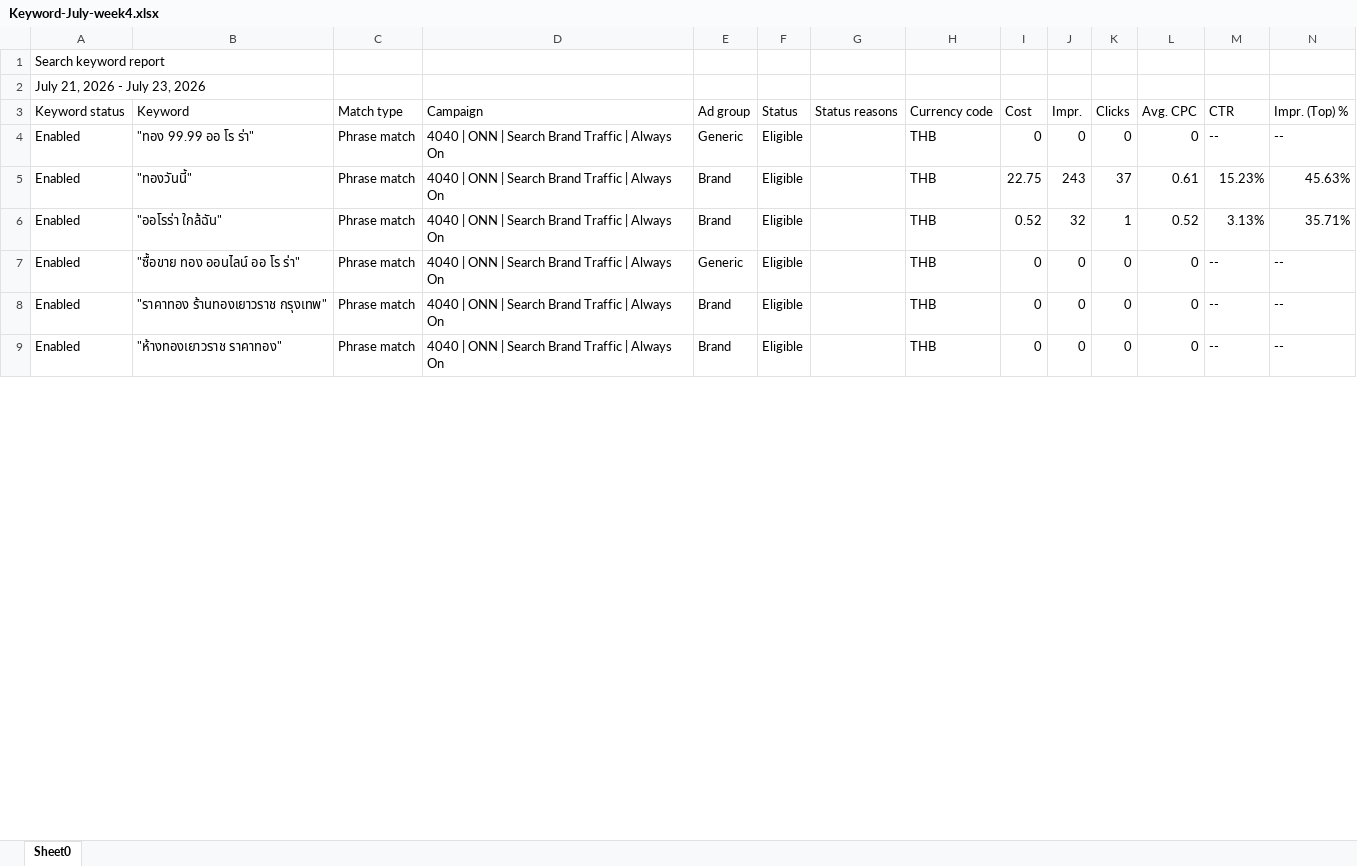
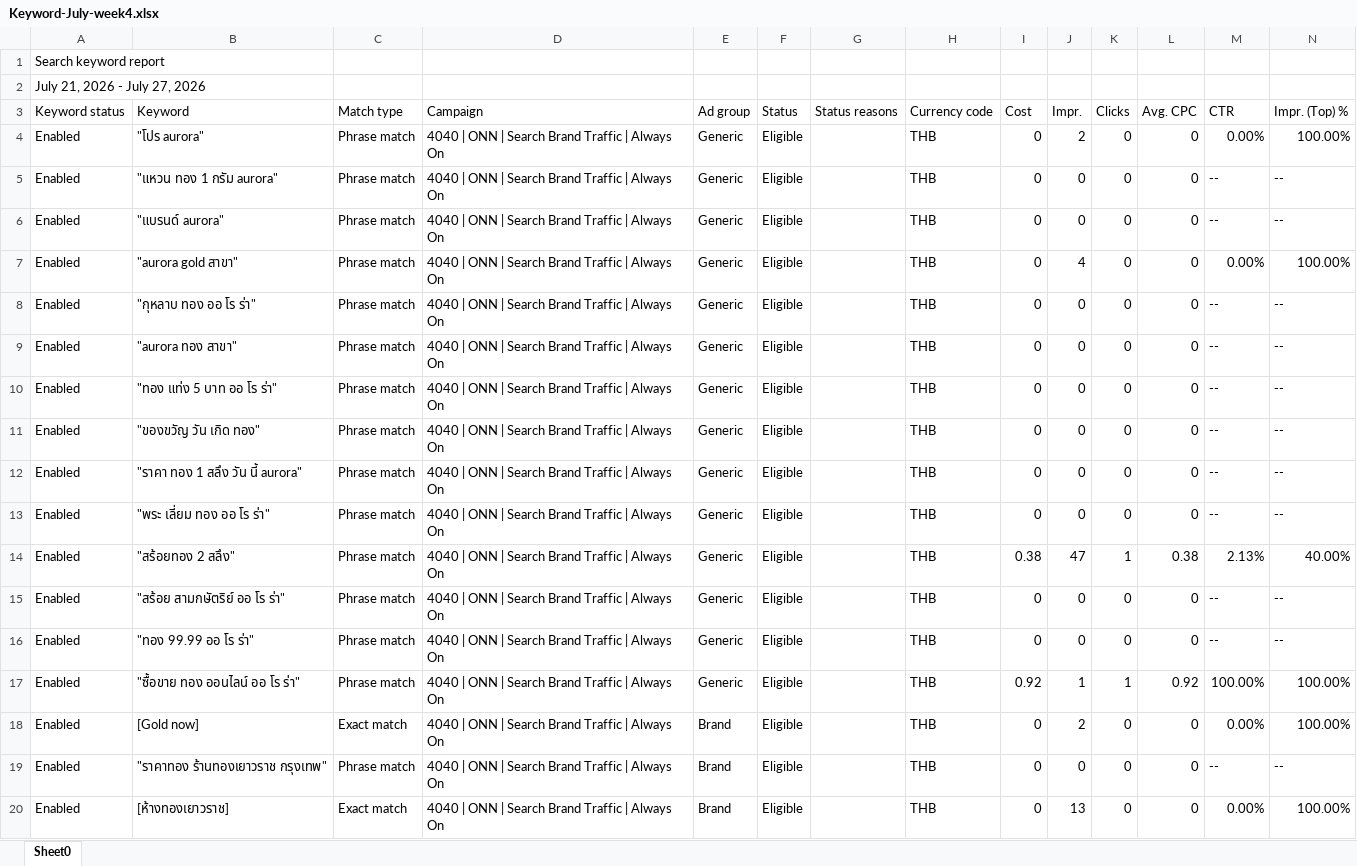
Before and after one commit to hafizyapha-glitch/Website-traffic, an Excel workbook: data/google/Keyword/Keyword-July-week4.xlsx, sheet Sheet0, drawn as a sheet; only a part is shown; the shorter side is filled out with more unchanged rows; values as stored, in another font and other column widths than the file's, no borders; removed rows and columns are numbered as before the commit, all else as after; the diff covers the shown part only; the diff names each change by its address in the sheet, - before the commit and + after, or states it on an @@ line.

Commit message:
Add files via upload

```diff
--- a/data/google/Keyword/Keyword-July-week4.xlsx (sheet Sheet0)
+++ b/data/google/Keyword/Keyword-July-week4.xlsx (sheet Sheet0)
-A2 (Keyword status): July 21, 2026 - July 23, 2026
+A2 (Keyword status): July 21, 2026 - July 27, 2026
+row 4: Enabled | "โปร aurora" | Phrase match | 4040 | ONN | Search Brand Traffic | Always On | Generic | Eligible |  | THB | 0 | 2 | 0 | 0 | 0.00% | 100.00%
@@ row 74 moved to row 5: Enabled @@
@@ row 67 moved to row 6: Enabled @@
+row 7: Enabled | "aurora gold สาขา" | Phrase match | 4040 | ONN | Search Brand Traffic | Always On | Generic | Eligible |  | THB | 0 | 4 | 0 | 0 | 0.00% | 100.00%
@@ row 39 moved to row 8: Enabled @@
@@ row 36 moved to row 9: Enabled @@
@@ row 35 moved to row 10: Enabled @@
@@ row 12 moved to row 11: Enabled @@
@@ row 19 moved to row 12: Enabled @@
@@ row 30 moved to row 13: Enabled @@
+row 14: Enabled | "สร้อยทอง 2 สลึง" | Phrase match | 4040 | ONN | Search Brand Traffic | Always On | Generic | Eligible |  | THB | 0.38 | 47 | 1 | 0.38 | 2.13% | 40.00%
@@ row 21 moved to row 15: Enabled @@
-row 5: Enabled | "ทองวันนี้" | Phrase match | 4040 | ONN | Search Brand Traffic | Always On | Brand | Eligible |  | THB | 22.75 | 243 | 37 | 0.61 | 15.23% | 45.63%
-row 6: Enabled | "ออโรร่า ใกล้ฉัน" | Phrase match | 4040 | ONN | Search Brand Traffic | Always On | Brand | Eligible |  | THB | 0.52 | 32 | 1 | 0.52 | 3.13% | 35.71%
-I17 (Cost): 0
+I17 (Cost): 0.92
-J17 (Impr.): 0
+J17 (Impr.): 1
-K17 (Clicks): 0
+K17 (Clicks): 1
-L17 (Avg. CPC): 0
+L17 (Avg. CPC): 0.92
-M17 (CTR): --
+M17 (CTR): 100.00%
-N17 (Impr. (Top) %): --
+N17 (Impr. (Top) %): 100.00%
+row 18: Enabled | [Gold now] | Exact match | 4040 | ONN | Search Brand Traffic | Always On | Brand | Eligible |  | THB | 0 | 2 | 0 | 0 | 0.00% | 100.00%
+row 20: Enabled | [ห้างทองเยาวราช] | Exact match | 4040 | ONN | Search Brand Traffic | Always On | Brand | Eligible |  | THB | 0 | 13 | 0 | 0 | 0.00% | 100.00%
```
Also changed, not shown: 49 added rows, 52 removed rows, 10 moved rows and 6 edited cells elsewhere in this sheet.
